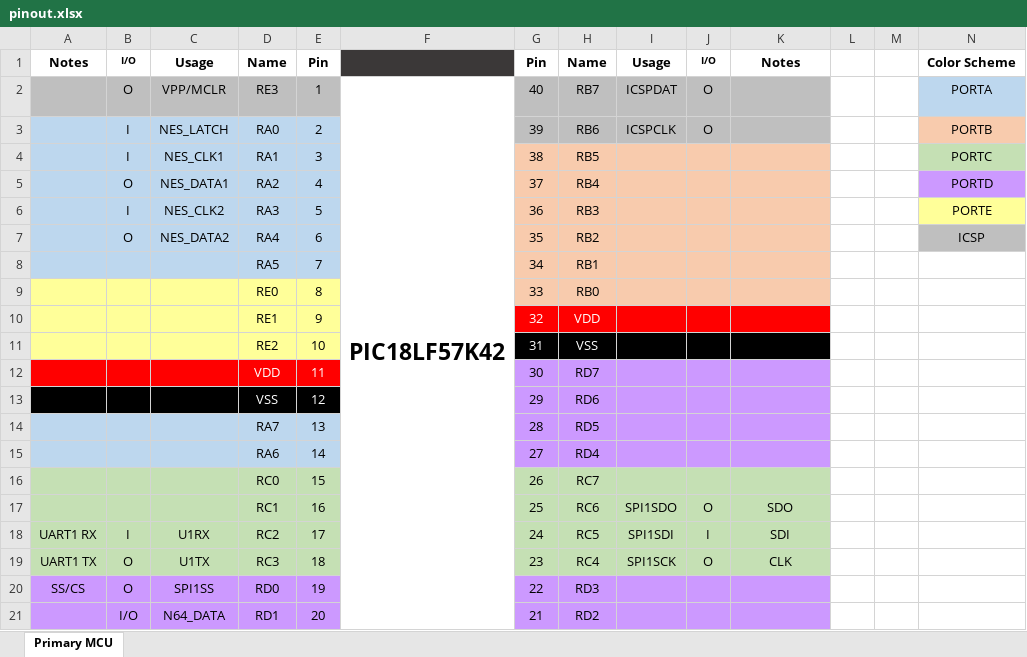
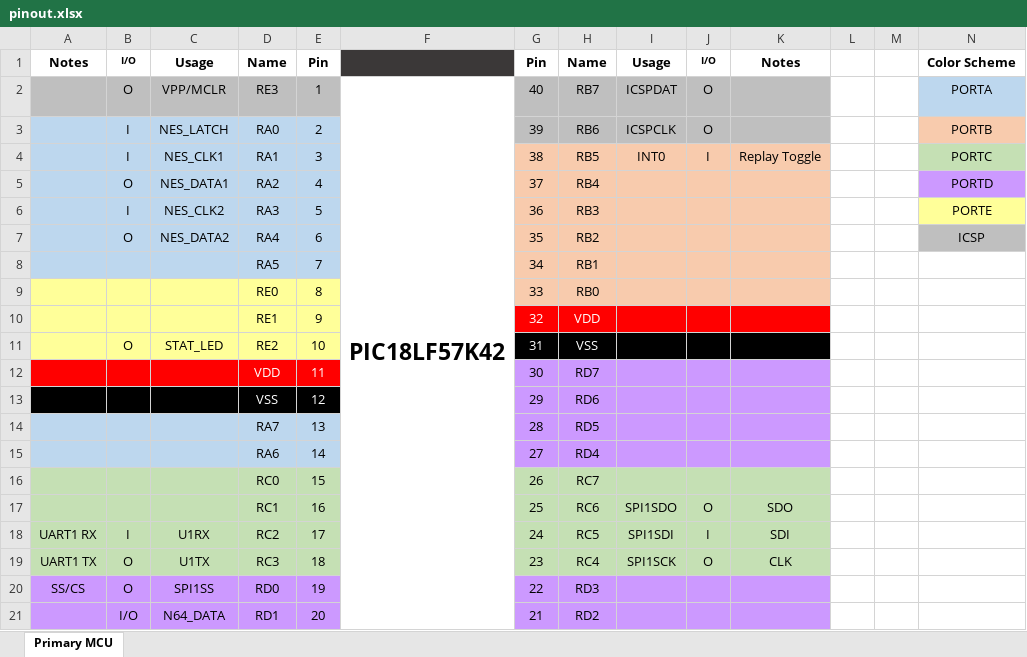
Before and after one commit to bigbass1997/PICTAS, an Excel workbook: pinout.xlsx, sheet Primary MCU, drawn as a sheet; values as stored, in another font and other column widths than the file's, no borders; the diff names each change by its address in the sheet, - before the commit and + after, or states it on an @@ line.

```diff
--- a/pinout.xlsx (sheet Primary MCU)
+++ b/pinout.xlsx (sheet Primary MCU)
-I4: (empty)
+I4: INT0
-J4: (empty)
+J4: I
-K4: (empty)
+K4: Replay Toggle
-B11: (empty)
+B11: O
-C11: (empty)
+C11: STAT_LED
```
Also changed, not shown: 2 other files.
